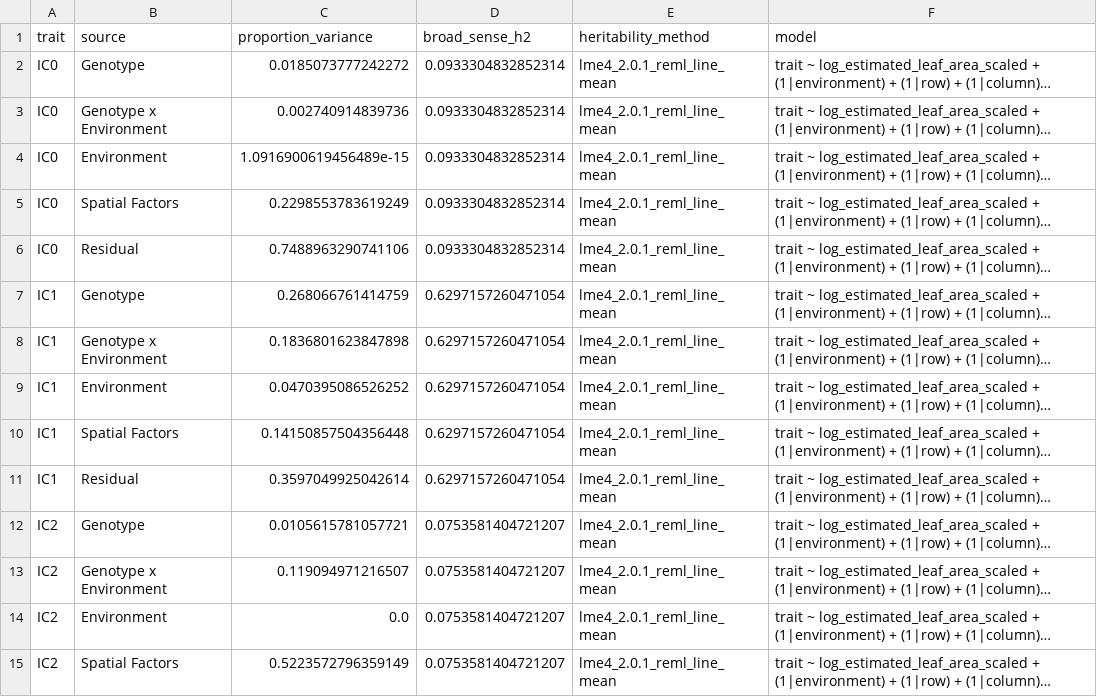
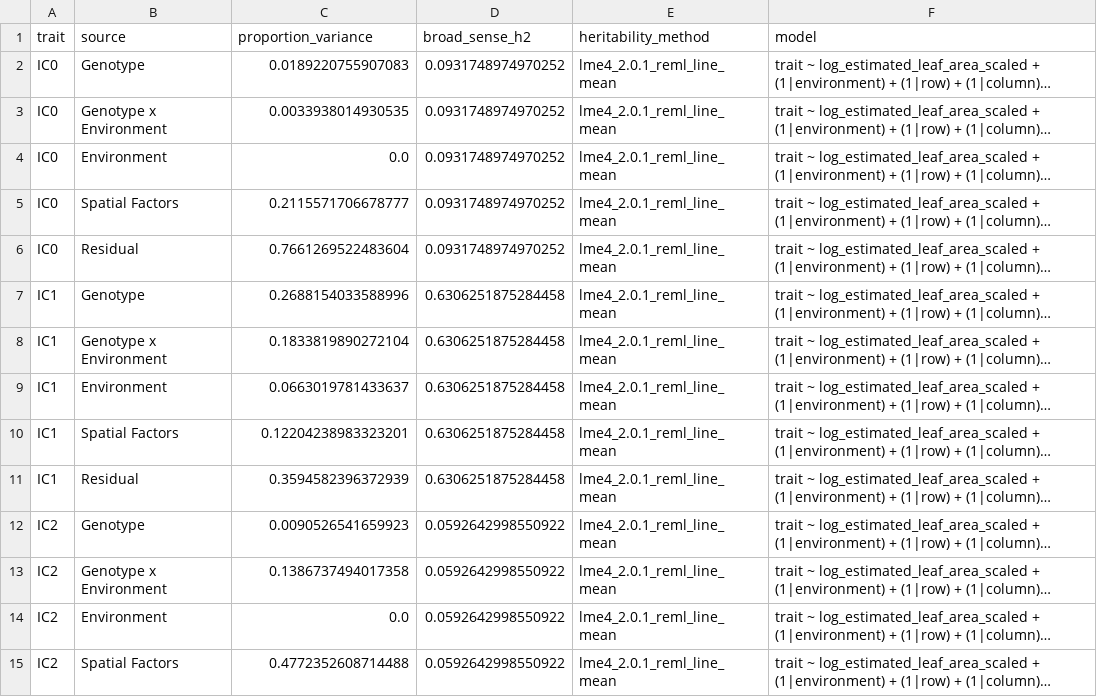
Before and after one commit to jschnable/SorghumLeafEmbeddings, a CSV file: figures/variance_partitioning/ic_variance_partition_all_environments.csv, drawn as a sheet; only a part is shown; long unchanged cells end in …; the diff covers the shown part only; the diff names each change by its address in the sheet, - before the commit and + after, or states it on an @@ line.

```diff
--- a/figures/variance_partitioning/ic_variance_partition_all_environments.csv
+++ b/figures/variance_partitioning/ic_variance_partition_all_environments.csv
-C2 (proportion_variance): 0.0185073777242272
+C2 (proportion_variance): 0.0189220755907083
-D2:D6 (broad_sense_h2): 0.0933304832852314
+D2:D6 (broad_sense_h2): 0.0931748974970252
-C3 (proportion_variance): 0.002740914839736
+C3 (proportion_variance): 0.0033938014930535
-C4 (proportion_variance): 1.0916900619456489e-15
+C4 (proportion_variance): 0.0
-C5 (proportion_variance): 0.2298553783619249
+C5 (proportion_variance): 0.2115571706678777
-C6 (proportion_variance): 0.7488963290741106
+C6 (proportion_variance): 0.7661269522483604
-C7 (proportion_variance): 0.268066761414759
+C7 (proportion_variance): 0.2688154033588996
-D7:D11 (broad_sense_h2): 0.6297157260471054
+D7:D11 (broad_sense_h2): 0.6306251875284458
-C8 (proportion_variance): 0.1836801623847898
+C8 (proportion_variance): 0.1833819890272104
-C9 (proportion_variance): 0.0470395086526252
+C9 (proportion_variance): 0.0663019781433637
-C10 (proportion_variance): 0.14150857504356448
+C10 (proportion_variance): 0.12204238983323201
-C11 (proportion_variance): 0.3597049925042614
+C11 (proportion_variance): 0.3594582396372939
-C12 (proportion_variance): 0.0105615781057721
+C12 (proportion_variance): 0.0090526541659923
-D12:D15 (broad_sense_h2): 0.0753581404721207
+D12:D15 (broad_sense_h2): 0.0592642998550922
-C13 (proportion_variance): 0.119094971216507
+C13 (proportion_variance): 0.1386737494017358
-C15 (proportion_variance): 0.5223572796359149
+C15 (proportion_variance): 0.4772352608714488
```
Also changed, not shown: 168 edited cells elsewhere in this file, 5 other files.
